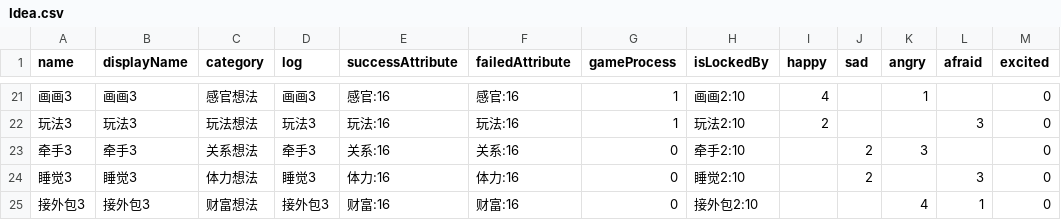
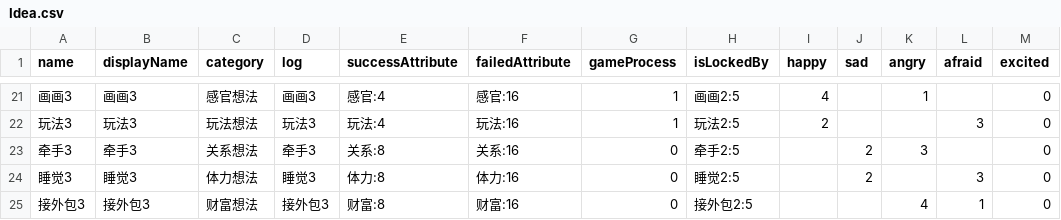
Before and after one commit to shshwdr/brainGame, a CSV file: Assets/Resources/csv/Idea.csv, drawn as a sheet; only a part is shown, gaps mark what is left out; the diff covers the shown part only; the diff names each change by its address in the sheet, - before the commit and + after, or states it on an @@ line.

```diff
--- a/Assets/Resources/csv/Idea.csv
+++ b/Assets/Resources/csv/Idea.csv
-E21 (successAttribute): 感官:16
+E21 (successAttribute): 感官:4
-H21 (isLockedBy): 画画2:10
+H21 (isLockedBy): 画画2:5
-E22 (successAttribute): 玩法:16
+E22 (successAttribute): 玩法:4
-H22 (isLockedBy): 玩法2:10
+H22 (isLockedBy): 玩法2:5
-E23 (successAttribute): 关系:16
+E23 (successAttribute): 关系:8
-H23 (isLockedBy): 牵手2:10
+H23 (isLockedBy): 牵手2:5
-E24 (successAttribute): 体力:16
+E24 (successAttribute): 体力:8
-H24 (isLockedBy): 睡觉2:10
+H24 (isLockedBy): 睡觉2:5
-E25 (successAttribute): 财富:16
+E25 (successAttribute): 财富:8
-H25 (isLockedBy): 接外包2:10
+H25 (isLockedBy): 接外包2:5
```
Also changed, not shown: 32 edited cells elsewhere in this file, Assets/Resources/csv/DayPlan.csv, Assets/Resources/csv/EventPlan.csv, 25 other files.
